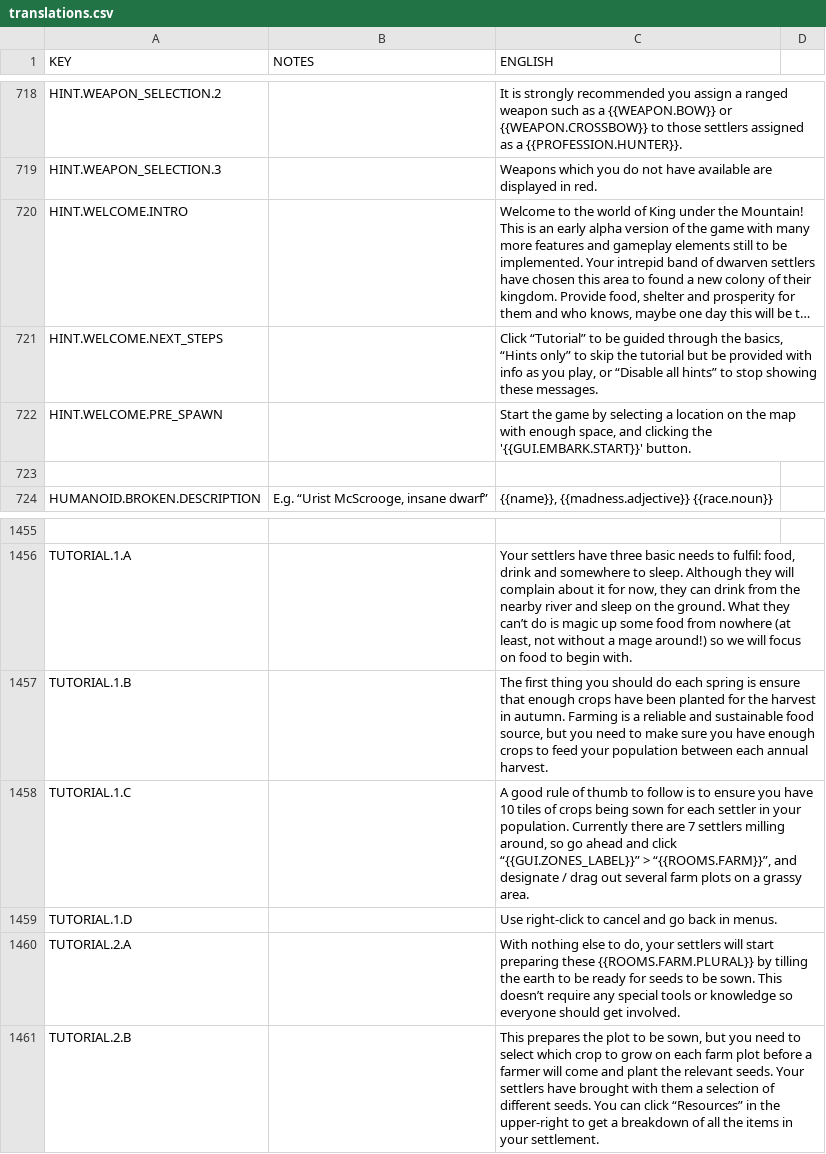
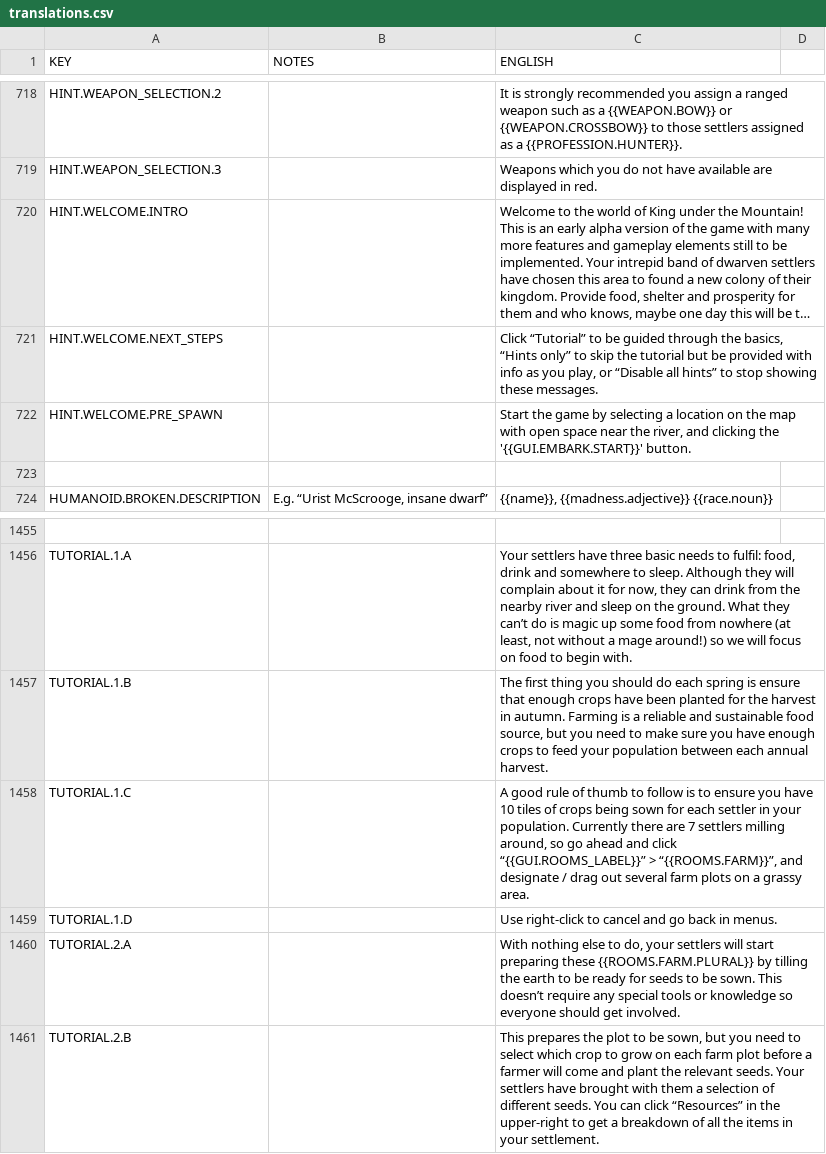
Before and after one commit to rossturner/mountaincore, a CSV file: core/mods/base/translations/translations.csv, drawn as a sheet; only a part is shown, gaps mark what is left out; long unchanged cells end in …; the diff names each change by its address in the sheet, - before the commit and + after, or states it on an @@ line.

```diff
--- a/core/mods/base/translations/translations.csv
+++ b/core/mods/base/translations/translations.csv
-C722 (ENGLISH): …map with enough space, and clicking…
+C722 (ENGLISH): …map with open space near the river, and clicking…
-C1458 (ENGLISH): …and click “{{GUI.ZONES_LABEL}}” > “{{ROOMS.FARM}}”,…
+C1458 (ENGLISH): …and click “{{GUI.ROOMS_LABEL}}” > “{{ROOMS.FARM}}”,…
```
Also changed, not shown: core/assets/translations/collated.csv, 16 other files.
